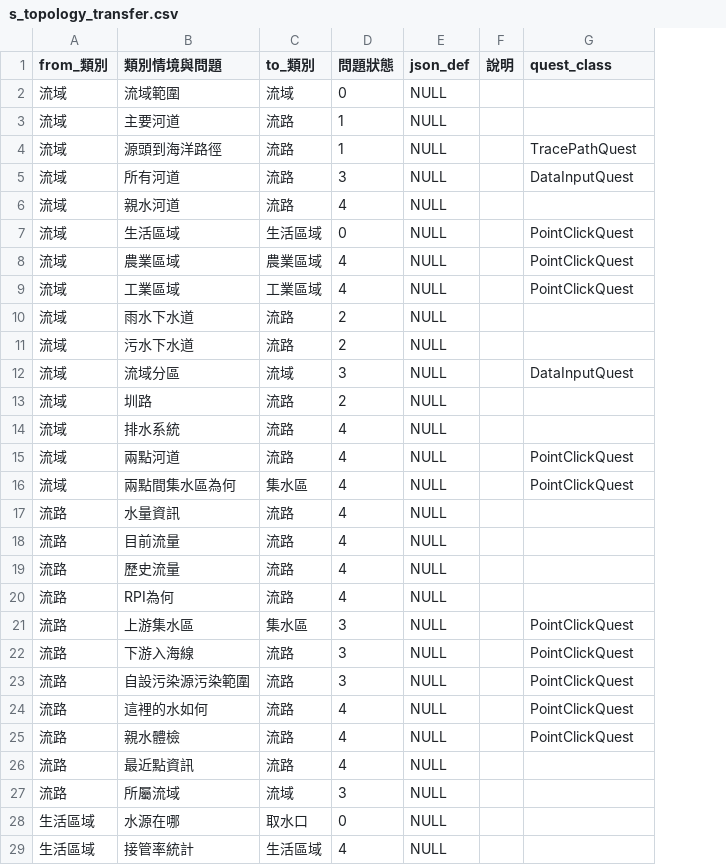
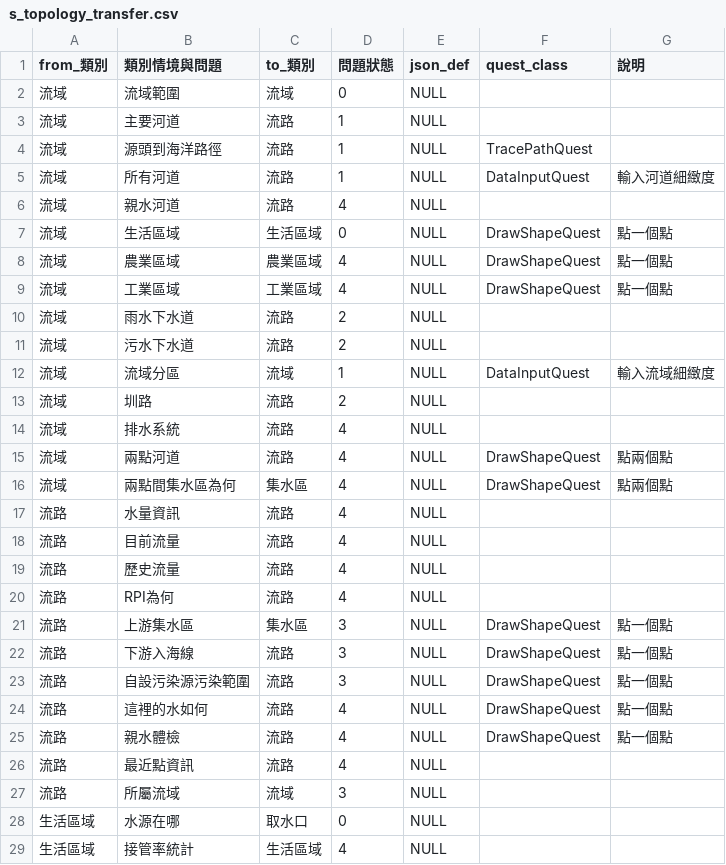
Before and after one commit to aga3134/SourcingWater, a CSV file: tools/CSVToDB/s_topology_transfer.csv, drawn as a sheet; only a part is shown; removed rows and columns are numbered as before the commit, all else as after; the diff covers the shown part only; the diff names each change by its address in the sheet, - before the commit and + after, or states it on an @@ line.

```diff
--- a/tools/CSVToDB/s_topology_transfer.csv
+++ b/tools/CSVToDB/s_topology_transfer.csv
-column F (說明), empty
+column G (說明), rows 5-25: 輸入河道細緻度 |  | 點一個點 | 點一個點 | 點一個點 |  |  | 輸入流域細緻度 |  |  | 點兩個點 | 點兩個點 |  |  |  |  | 點一個點 | 點一個點 | 點一個點 | 點一個點 | 點一個點
-D5 (問題狀態): 3
+D5 (問題狀態): 1
-F7:F9 (quest_class): PointClickQuest
+F7:F9 (quest_class): DrawShapeQuest
-D12 (問題狀態): 3
+D12 (問題狀態): 1
-F15:F16 (quest_class): PointClickQuest
+F15:F16 (quest_class): DrawShapeQuest
-F21:F25 (quest_class): PointClickQuest
+F21:F25 (quest_class): DrawShapeQuest
```
Also changed, not shown: 15 edited cells elsewhere in this file, 13 other files.
